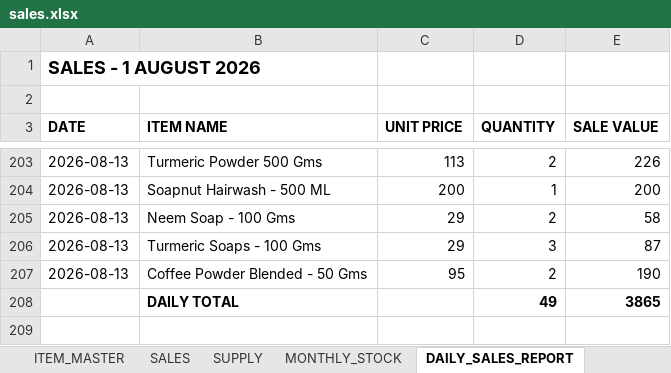
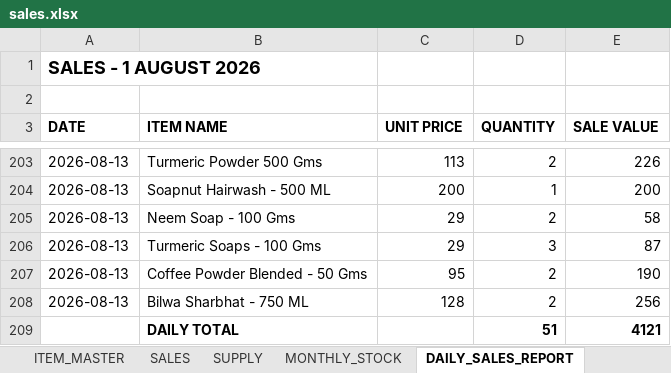
Before and after one commit to suryasai693-lang/daily_sales_website, an Excel workbook: data/sales.xlsx, sheet DAILY_SALES_REPORT, drawn as a sheet; only a part is shown, gaps mark what is left out; values as stored, in another font and other column widths than the file's, no borders; removed rows and columns are numbered as before the commit, all else as after; the diff names each change by its address in the sheet, - before the commit and + after, or states it on an @@ line.

Commit message:
Update sales.xlsx from DailyStock

```diff
--- a/data/sales.xlsx (sheet DAILY_SALES_REPORT)
+++ b/data/sales.xlsx (sheet DAILY_SALES_REPORT)
-row 208:  | DAILY TOTAL |  | 49 | 3865
+row 208: 2026-08-13 | Bilwa Sharbhat - 750 ML | 128 | 2 | 256
+row 209:  | DAILY TOTAL |  | 51 | 4121
```
Also changed, not shown: sheet SALES, sheet MONTHLY_STOCK.
